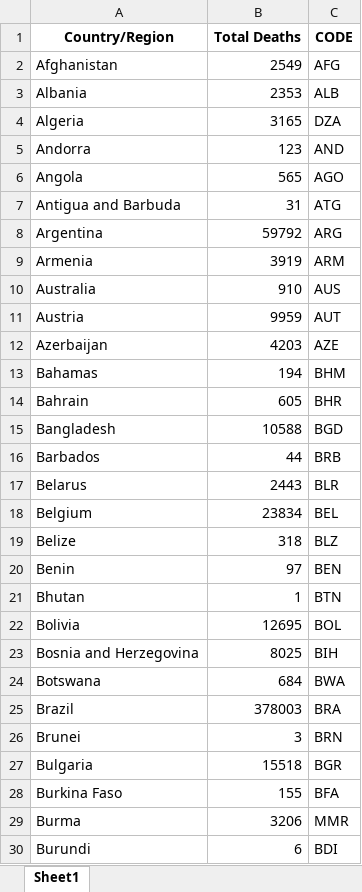
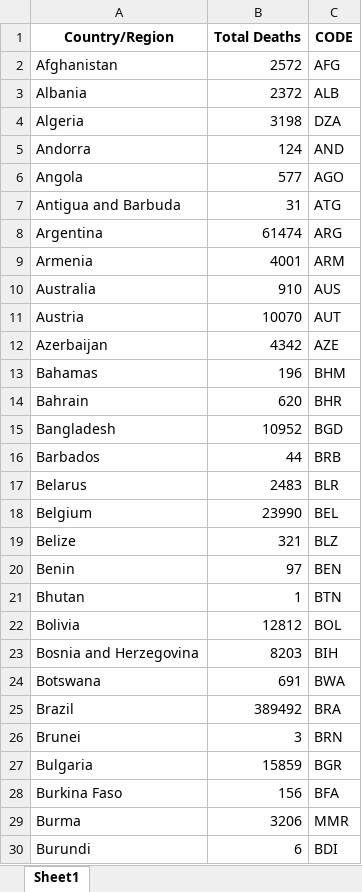
Before and after one commit to iannjari/covid-19-cases-and-mortality-forecaster, an Excel workbook: deathmapdata.xlsx, sheet Sheet1, drawn as a sheet; only a part is shown; values as stored, in another font and other column widths than the file's, no borders; the diff covers the shown part only; the diff names each change by its address in the sheet, - before the commit and + after, or states it on an @@ line.

```diff
--- a/deathmapdata.xlsx (sheet Sheet1)
+++ b/deathmapdata.xlsx (sheet Sheet1)
-B2 (Total Deaths): 2549
+B2 (Total Deaths): 2572
-B3 (Total Deaths): 2353
+B3 (Total Deaths): 2372
-B4 (Total Deaths): 3165
+B4 (Total Deaths): 3198
-B5 (Total Deaths): 123
+B5 (Total Deaths): 124
-B6 (Total Deaths): 565
+B6 (Total Deaths): 577
-B8 (Total Deaths): 59792
+B8 (Total Deaths): 61474
-B9 (Total Deaths): 3919
+B9 (Total Deaths): 4001
-B11 (Total Deaths): 9959
+B11 (Total Deaths): 10070
-B12 (Total Deaths): 4203
+B12 (Total Deaths): 4342
-B13 (Total Deaths): 194
+B13 (Total Deaths): 196
-B14 (Total Deaths): 605
+B14 (Total Deaths): 620
-B15 (Total Deaths): 10588
+B15 (Total Deaths): 10952
-B17 (Total Deaths): 2443
+B17 (Total Deaths): 2483
-B18 (Total Deaths): 23834
+B18 (Total Deaths): 23990
-B19 (Total Deaths): 318
+B19 (Total Deaths): 321
-B22 (Total Deaths): 12695
+B22 (Total Deaths): 12812
-B23 (Total Deaths): 8025
+B23 (Total Deaths): 8203
-B24 (Total Deaths): 684
+B24 (Total Deaths): 691
-B25 (Total Deaths): 378003
+B25 (Total Deaths): 389492
-B27 (Total Deaths): 15518
+B27 (Total Deaths): 15859
-B28 (Total Deaths): 155
+B28 (Total Deaths): 156
```
Also changed, not shown: 122 edited cells elsewhere in this sheet, casemapdata.xlsx, cases.xlsx, 5 other files.
